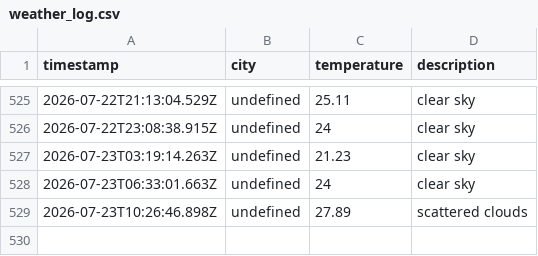
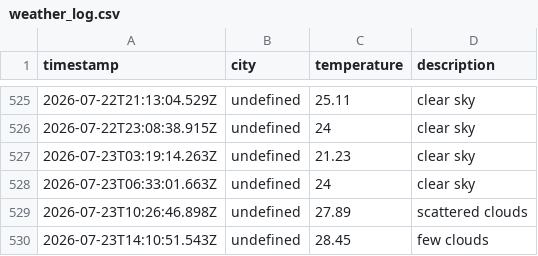
Before and after one commit to zebasaran3/Weather-app, a CSV file: data/weather_log.csv, drawn as a sheet; only a part is shown, gaps mark what is left out; the diff names each change by its address in the sheet, - before the commit and + after, or states it on an @@ line.

```diff
--- a/data/weather_log.csv
+++ b/data/weather_log.csv
+row 530: 2026-07-23T14:10:51.543Z | undefined | 28.45 | few clouds
```
Also changed, not shown: 1 other file.
